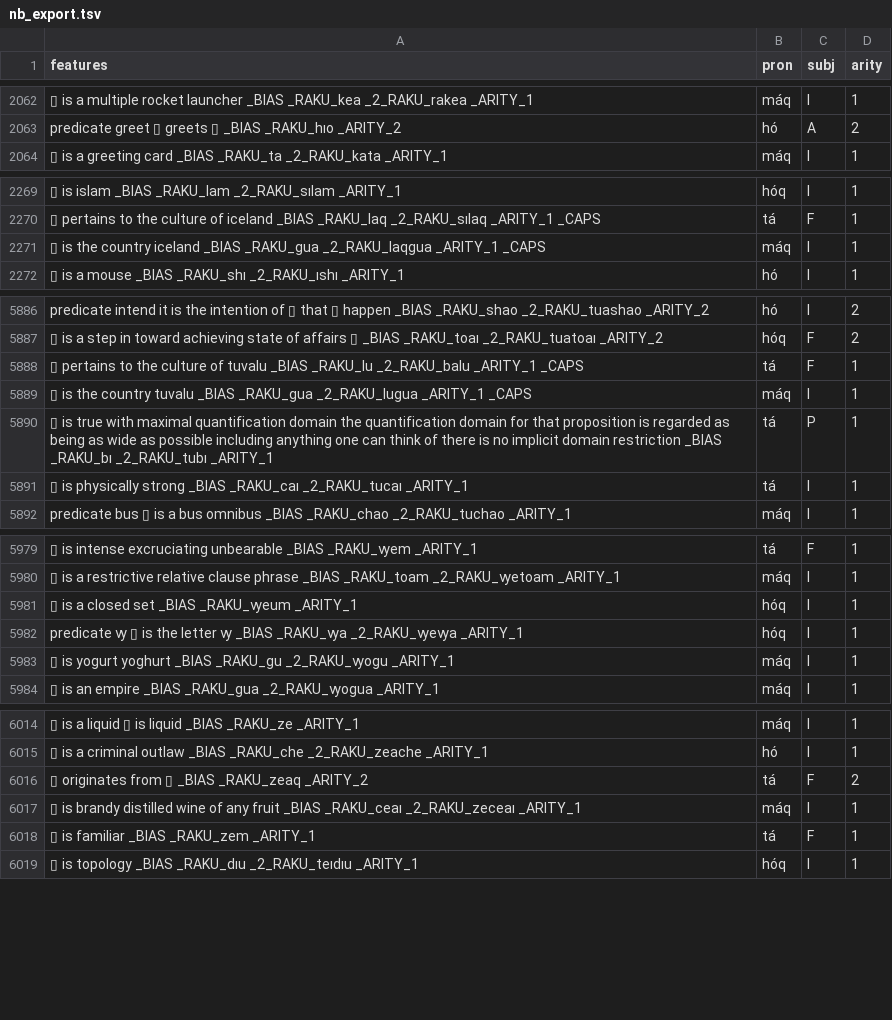
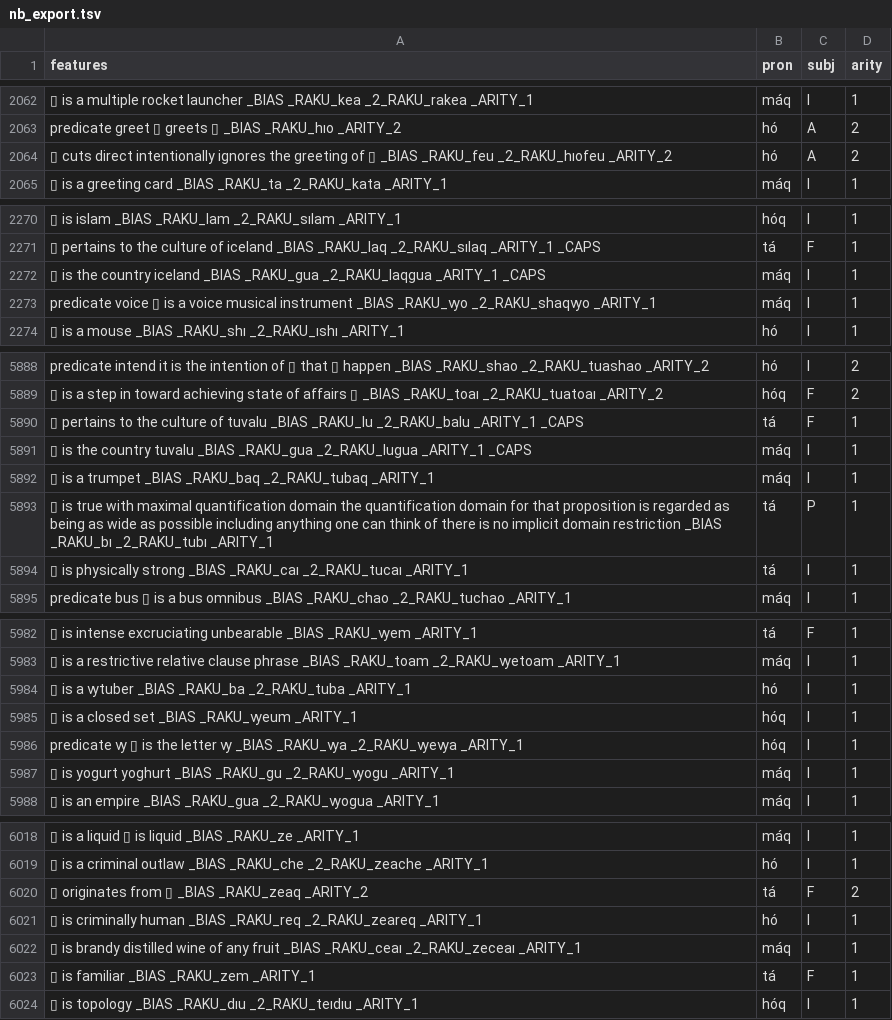
Before and after one commit to mi2ebi/soakue, a TSV file: data/nb_export.tsv, drawn as a sheet; only a part is shown, gaps mark what is left out; the diff covers the shown part only; the diff names each change by its address in the sheet, - before the commit and + after, or states it on an @@ line.

```diff
--- a/data/nb_export.tsv
+++ b/data/nb_export.tsv
+row 2064: ▯ cuts direct intentionally ignores the greeting of ▯ _BIAS _RAKU_feu _2_RAKU_hıofeu _ARITY_2 | hó | A | 2
+row 2273: predicate voice ▯ is a voice musical instrument _BIAS _RAKU_ꝡo _2_RAKU_shaqꝡo _ARITY_1 | máq | I | 1
+row 5892: ▯ is a trumpet _BIAS _RAKU_baq _2_RAKU_tubaq _ARITY_1 | máq | I | 1
+row 5984: ▯ is a ꝡtuber _BIAS _RAKU_ba _2_RAKU_tuba _ARITY_1 | hó | I | 1
+row 6021: ▯ is criminally human _BIAS _RAKU_req _2_RAKU_zeareq _ARITY_1 | hó | I | 1
```
Also changed, not shown: 2 edited cells elsewhere in this file, 4 other files.
